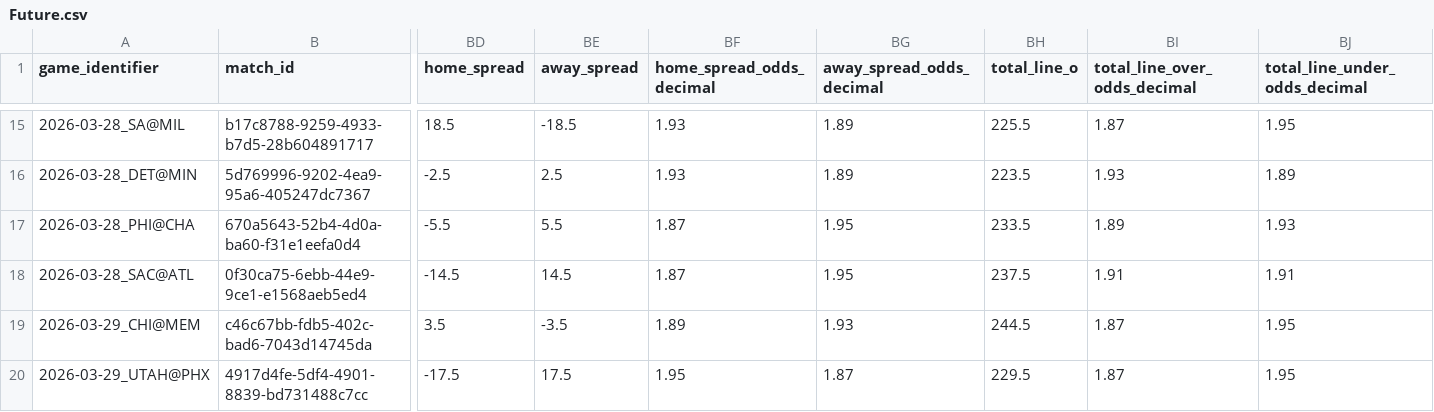
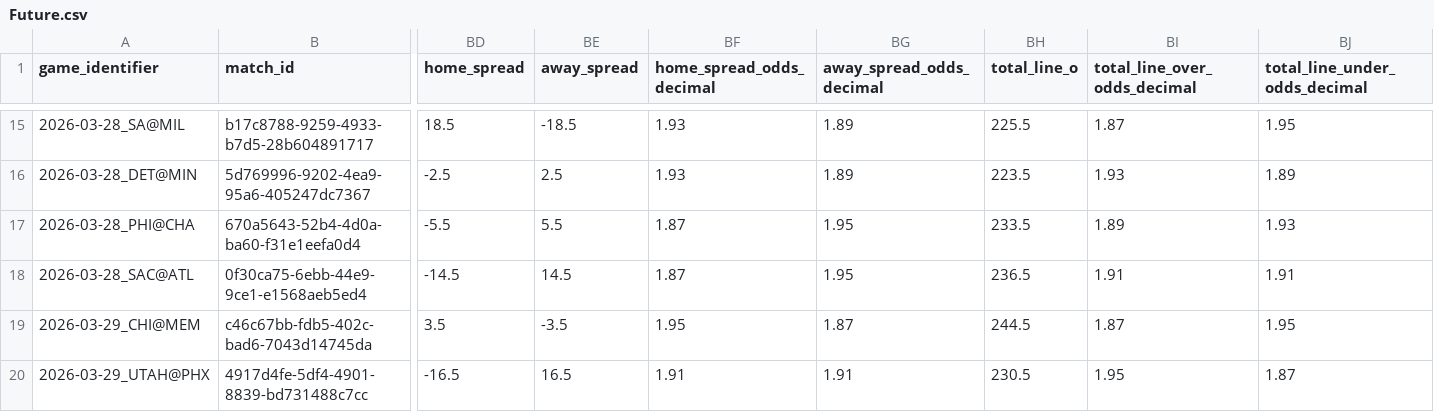
Before and after one commit to iampreetdave-work/basketball-NBA, a CSV file: Future.csv, drawn as a sheet; only a part is shown, gaps mark what is left out; the diff names each change by its address in the sheet, - before the commit and + after, or states it on an @@ line.

```diff
--- a/Future.csv
+++ b/Future.csv
-BH18 (total_line_o): 237.5
+BH18 (total_line_o): 236.5
-BF19 (home_spread_odds_decimal): 1.89
+BF19 (home_spread_odds_decimal): 1.95
-BG19 (away_spread_odds_decimal): 1.93
+BG19 (away_spread_odds_decimal): 1.87
-BD20 (home_spread): -17.5
+BD20 (home_spread): -16.5
-BE20 (away_spread): 17.5
+BE20 (away_spread): 16.5
-BF20 (home_spread_odds_decimal): 1.95
+BF20 (home_spread_odds_decimal): 1.91
-BG20 (away_spread_odds_decimal): 1.87
+BG20 (away_spread_odds_decimal): 1.91
-BH20 (total_line_o): 229.5
+BH20 (total_line_o): 230.5
-BI20 (total_line_over_odds_decimal): 1.87
+BI20 (total_line_over_odds_decimal): 1.95
-BJ20 (total_line_under_odds_decimal): 1.95
+BJ20 (total_line_under_odds_decimal): 1.87
```
Also changed, not shown: NBA_PREDICTIONS_ML.csv, upcoming_nba_draftkings_odds.csv.
